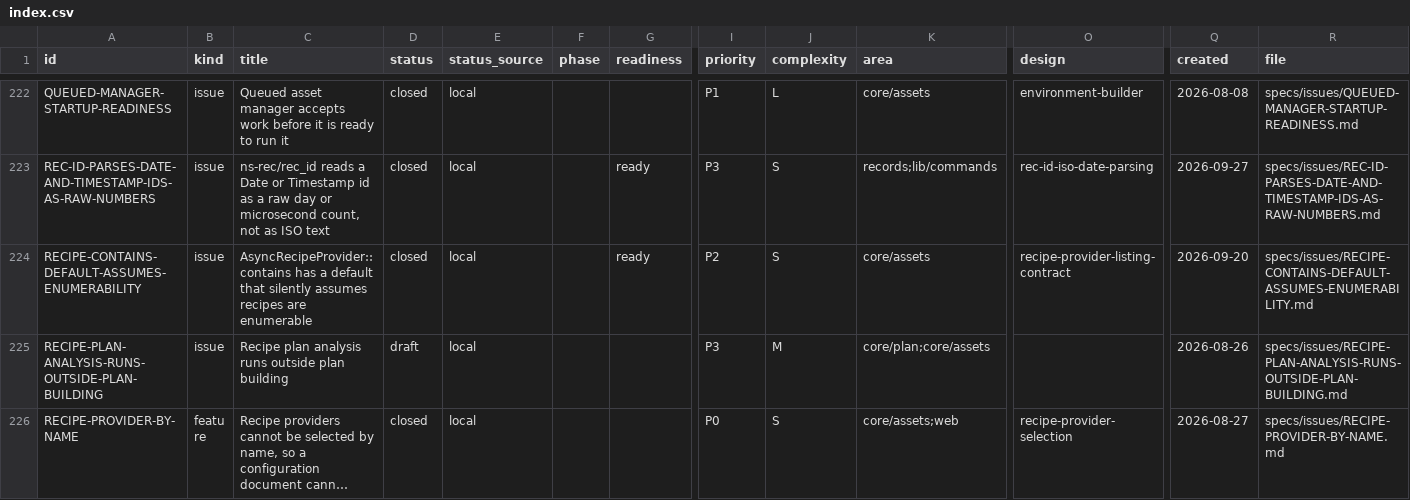
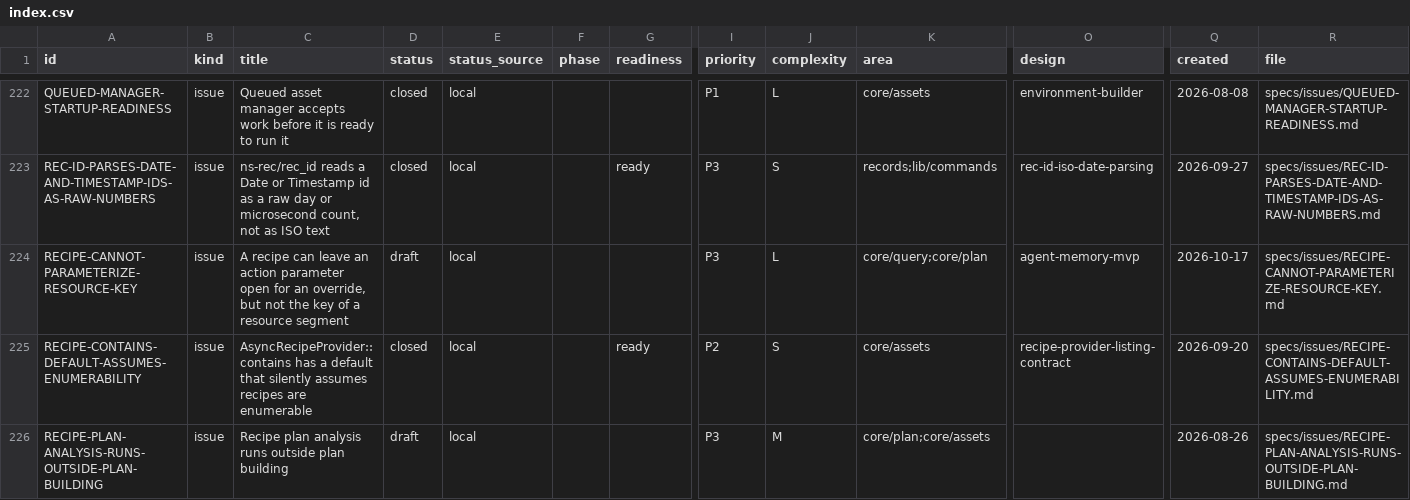
Before and after one commit to orest-d/liquers, a CSV file: specs/index.csv, drawn as a sheet; only a part is shown, gaps mark what is left out; the shorter side is filled out with more unchanged rows; long unchanged cells end in …; rows hold the shown columns only; the diff names each change by its address in the sheet, - before the commit and + after, or states it on an @@ line.

```diff
--- a/specs/index.csv
+++ b/specs/index.csv
+row 224: RECIPE-CANNOT-PARAMETERIZE-RESOURCE-KEY | issue | A recipe can leave an action parameter open for an override, but not the key of a resource segment | draft | local |  |  | P3 | L | core/query;core/plan | agent-memory-mvp | 2026-10-17 | specs/issues/RECIPE-CANNOT-PARAMETERIZE-RESOURCE-KEY.md
```
Also changed, not shown: 4 other files.
